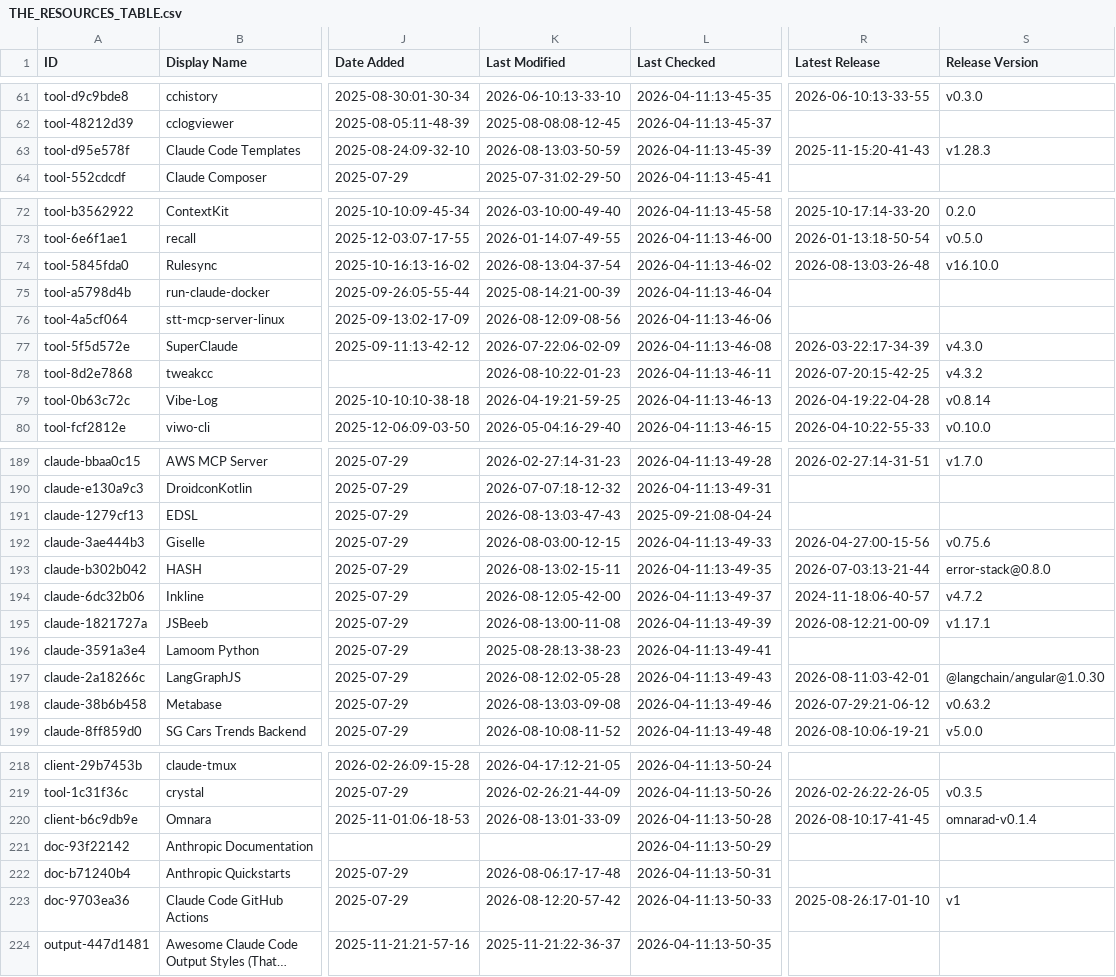
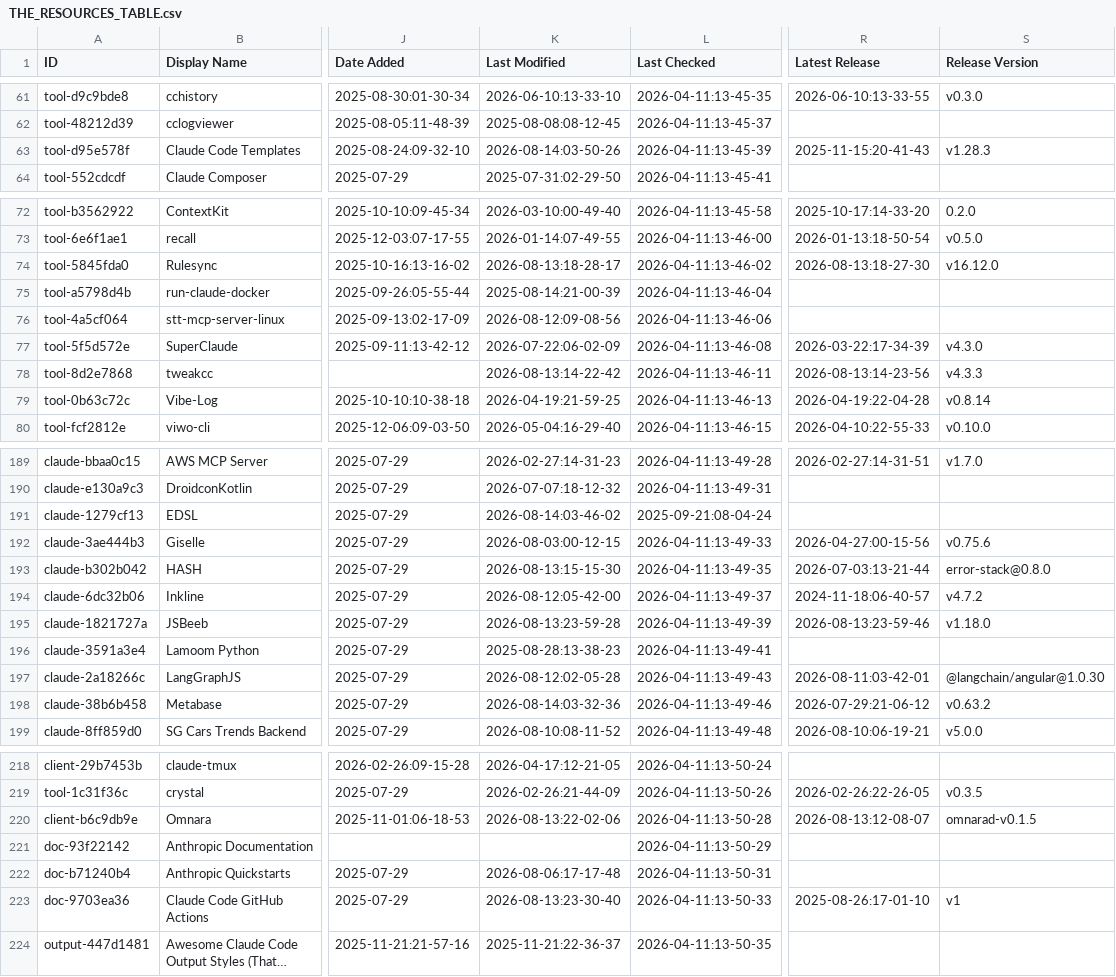
Before and after one commit to kekewolf/awesome-claude-code, a CSV file: THE_RESOURCES_TABLE.csv, drawn as a sheet; only a part is shown, gaps mark what is left out; long unchanged cells end in …; the diff covers the shown part only; the diff names each change by its address in the sheet, - before the commit and + after, or states it on an @@ line.

```diff
--- a/THE_RESOURCES_TABLE.csv
+++ b/THE_RESOURCES_TABLE.csv
-K63 (Last Modified): 2026-08-13:03-50-59
+K63 (Last Modified): 2026-08-14:03-50-26
-K74 (Last Modified): 2026-08-13:04-37-54
+K74 (Last Modified): 2026-08-13:18-28-17
-R74 (Latest Release): 2026-08-13:03-26-48
+R74 (Latest Release): 2026-08-13:18-27-30
-S74 (Release Version): v16.10.0
+S74 (Release Version): v16.12.0
-K78 (Last Modified): 2026-08-10:22-01-23
+K78 (Last Modified): 2026-08-13:14-22-42
-R78 (Latest Release): 2026-07-20:15-42-25
+R78 (Latest Release): 2026-08-13:14-23-56
-S78 (Release Version): v4.3.2
+S78 (Release Version): v4.3.3
-K191 (Last Modified): 2026-08-13:03-47-43
+K191 (Last Modified): 2026-08-14:03-46-02
-K193 (Last Modified): 2026-08-13:02-15-11
+K193 (Last Modified): 2026-08-13:15-15-30
-K195 (Last Modified): 2026-08-13:00-11-08
+K195 (Last Modified): 2026-08-13:23-59-28
-R195 (Latest Release): 2026-08-12:21-00-09
+R195 (Latest Release): 2026-08-13:23-59-46
-S195 (Release Version): v1.17.1
+S195 (Release Version): v1.18.0
-K198 (Last Modified): 2026-08-13:03-09-08
+K198 (Last Modified): 2026-08-14:03-32-36
-K220 (Last Modified): 2026-08-13:01-33-09
+K220 (Last Modified): 2026-08-13:22-02-06
-R220 (Latest Release): 2026-08-10:17-41-45
+R220 (Latest Release): 2026-08-13:12-08-07
-S220 (Release Version): omnarad-v0.1.4
+S220 (Release Version): omnarad-v0.1.5
-K223 (Last Modified): 2026-08-12:20-57-42
+K223 (Last Modified): 2026-08-13:23-30-40
```
Also changed, not shown: 32 edited cells elsewhere in this file.
